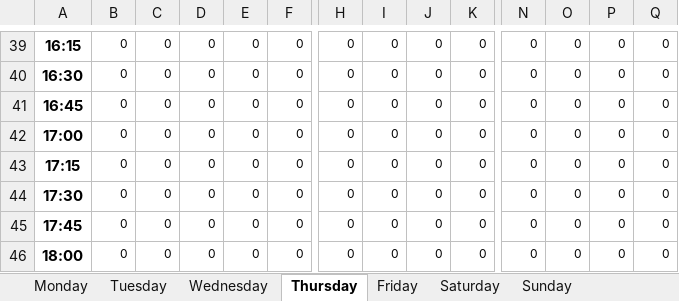
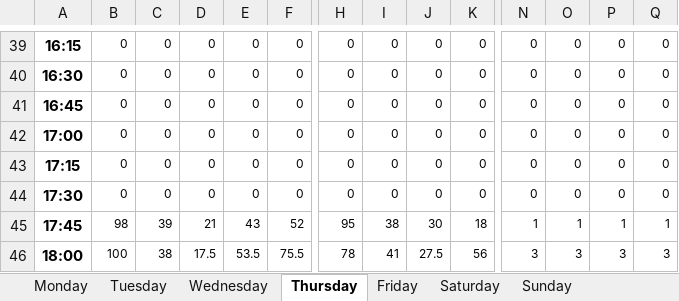
Before and after one commit to abegole/UCLA-Dining-Scraper, an Excel workbook: DiningHallHourData.xlsx, sheet Thursday, drawn as a sheet; only a part is shown, gaps mark what is left out; values as stored, in another font and other column widths than the file's, no borders; conditional formats not drawn; the diff covers the shown part only; the diff names each change by its address in the sheet, - before the commit and + after, or states it on an @@ line.

```diff
--- a/DiningHallHourData.xlsx (sheet Thursday)
+++ b/DiningHallHourData.xlsx (sheet Thursday)
-B45: 0
+B45: 98
-C45: 0
+C45: 39
-D45: 0
+D45: 21
-E45: 0
+E45: 43
-F45: 0
+F45: 52
-H45: 0
+H45: 95
-I45: 0
+I45: 38
-J45: 0
+J45: 30
-K45: 0
+K45: 18
-N45: 0
+N45: 1
-O45: 0
+O45: 1
-P45: 0
+P45: 1
-Q45: 0
+Q45: 1
-B46: 0
+B46: 100
-C46: 0
+C46: 38
-D46: 0
+D46: 17.5
-E46: 0
+E46: 53.5
-F46: 0
+F46: 75.5
-H46: 0
+H46: 78
-I46: 0
+I46: 41
-J46: 0
+J46: 27.5
-K46: 0
+K46: 56
-N46: 0
+N46: 3
-O46: 0
+O46: 3
-P46: 0
+P46: 3
-Q46: 0
+Q46: 3
```
Also changed, not shown: 436 edited cells elsewhere in this sheet, sheet Monday, sheet Friday, sheet Wednesday, sheet Saturday, sheet Sunday, sheet Tuesday.
